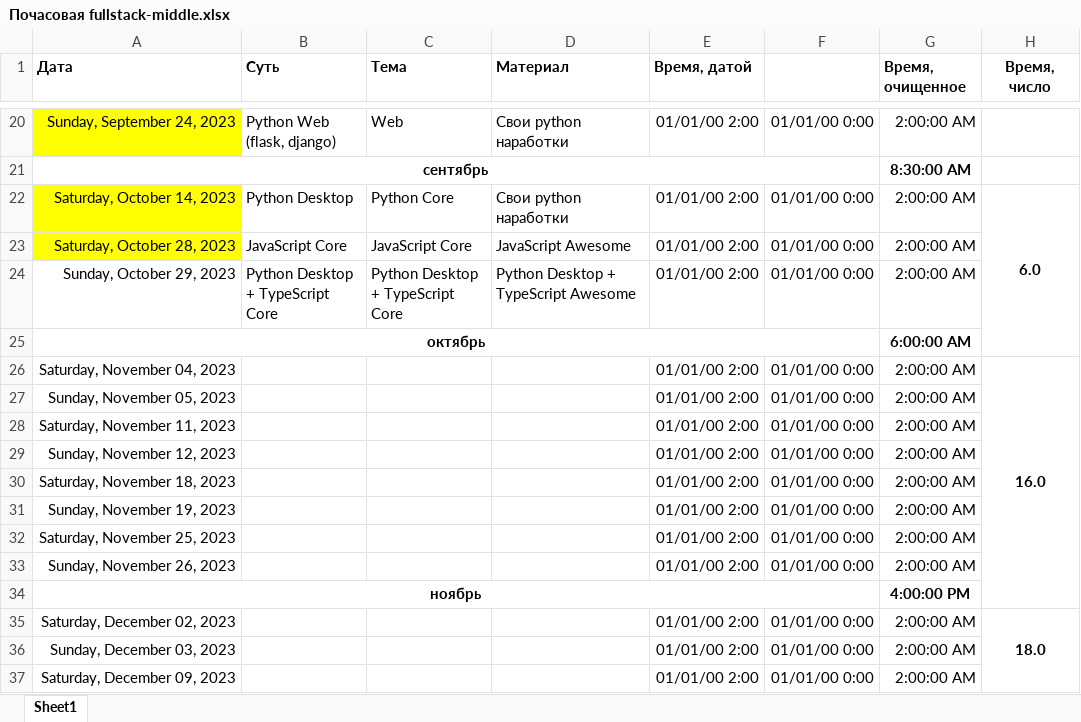
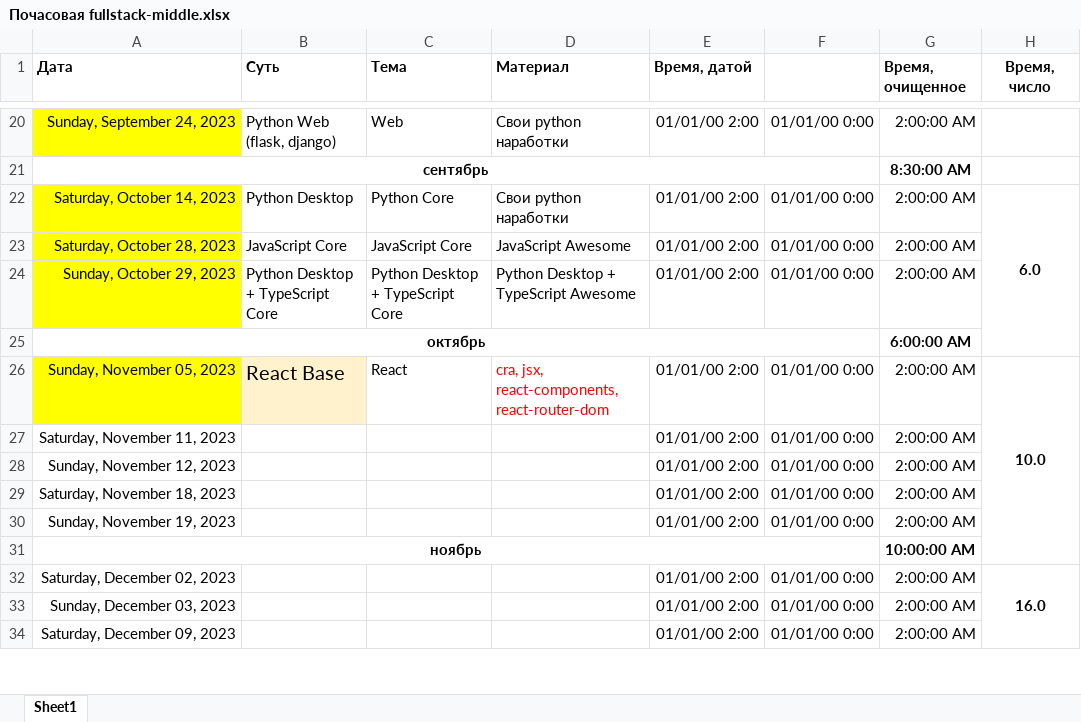
Before and after one commit to bogdandrienko/fullstack_web, an Excel workbook: Почасовая fullstack-middle.xlsx, sheet Sheet1, drawn as a sheet; only a part is shown, gaps mark what is left out; values as stored, in another font and other column widths than the file's, no borders; removed rows and columns are numbered as before the commit, all else as after; the diff covers the shown part only; the diff names each change by its address in the sheet, - before the commit and + after, or states it on an @@ line.

```diff
--- a/Почасовая fullstack-middle.xlsx (sheet Sheet1)
+++ b/Почасовая fullstack-middle.xlsx (sheet Sheet1)
-A24 fill: none
+A24 fill: #FFFF00
-row 26: Saturday, November 04, 2023 |  |  |  | 01/01/00 2:00 | 01/01/00 0:00 | 2:00:00 AM | 16.0
-A26 fill: none
+A26 fill: #FFFF00
-B26 (Суть): (empty)
+B26 (Суть): React Base
-B26 fill: none
+B26 fill: #FFF2CC
-C26 (Тема): (empty)
+C26 (Тема): React
-D26 (Материал): (empty)
+D26 (Материал): cra, jsx, react-components, react-router-dom
-H26 (Время, число): (empty)
+H26 (Время, число): 10.0
+H26:H31 merged
-row 32: Saturday, November 25, 2023 |  |  |  | 01/01/00 2:00 | 01/01/00 0:00 | 2:00:00 AM
-row 33: Sunday, November 26, 2023 |  |  |  | 01/01/00 2:00 | 01/01/00 0:00 | 2:00:00 AM
-G31 (Время, очищенное): 4:00:00 PM
+G31 (Время, очищенное): 10:00:00 AM
-H32 (Время, число): 18.0
+H32 (Время, число): 16.0
```
Also changed, not shown: 4 added rows, 6 removed rows, 5 edited cells and cell formats elsewhere in this sheet, formulas that keep their value.
